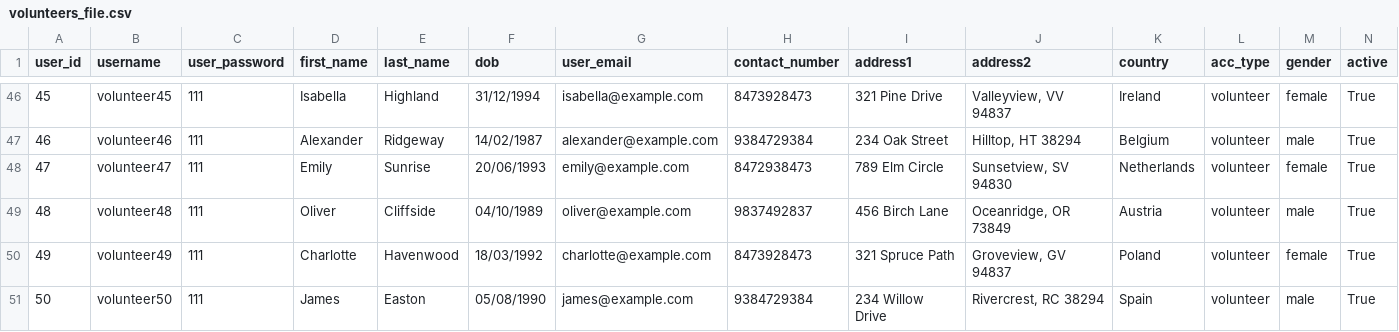
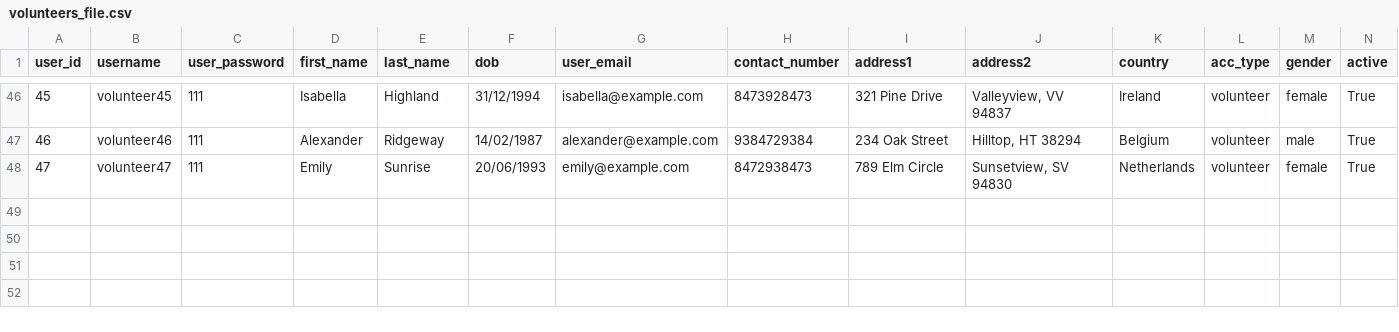
Before and after one commit to Alimauroraa/intro_programming_cw, a CSV file: project into prog/volunteers_file.csv, drawn as a sheet; only a part is shown, gaps mark what is left out; rows hold the shown columns only; the diff names each change by its address in the sheet, - before the commit and + after, or states it on an @@ line.

Commit message:
Update volunteers_file.csv

```diff
--- a/project into prog/volunteers_file.csv
+++ b/project into prog/volunteers_file.csv
-row 49: 48 | volunteer48 | 111 | Oliver | Cliffside | 04/10/1989 | oliver@example.com | 9837492837 | 456 Birch Lane | Oceanridge, OR 73849 | Austria | volunteer | male | True
-row 50: 49 | volunteer49 | 111 | Charlotte | Havenwood | 18/03/1992 | charlotte@example.com | 8473928473 | 321 Spruce Path | Groveview, GV 94837 | Poland | volunteer | female | True
-row 51: 50 | volunteer50 | 111 | James | Easton | 05/08/1990 | james@example.com | 9384729384 | 234 Willow Drive | Rivercrest, RC 38294 | Spain | volunteer | male | True
```
